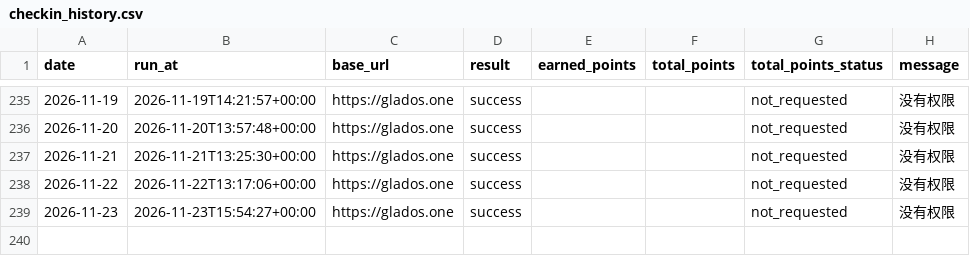
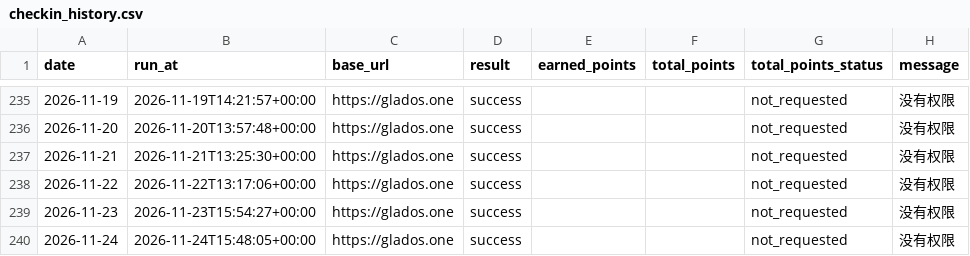
Before and after one commit to Lizz-githu/checkin_glados, a CSV file: data/checkin_history.csv, drawn as a sheet; only a part is shown, gaps mark what is left out; the diff names each change by its address in the sheet, - before the commit and + after, or states it on an @@ line.

```diff
--- a/data/checkin_history.csv
+++ b/data/checkin_history.csv
+row 240: 2026-11-24 | 2026-11-24T15:48:05+00:00 | https://glados.one | success |  |  | not_requested | 没有权限
```
